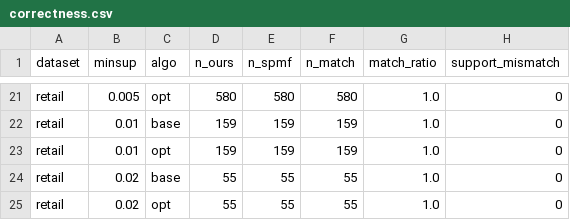
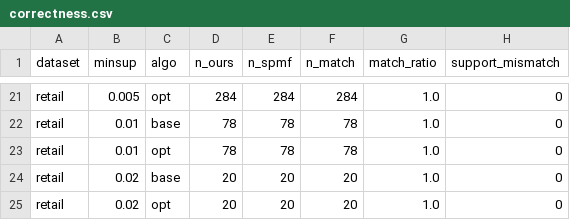
Before and after one commit to p1neapplechoco/dma-lab2, a CSV file: experiments/results/correctness.csv, drawn as a sheet; only a part is shown, gaps mark what is left out; the diff covers the shown part only; the diff names each change by its address in the sheet, - before the commit and + after, or states it on an @@ line.

```diff
--- a/experiments/results/correctness.csv
+++ b/experiments/results/correctness.csv
-D21 (n_ours): 580
+D21 (n_ours): 284
-E21 (n_spmf): 580
+E21 (n_spmf): 284
-F21 (n_match): 580
+F21 (n_match): 284
-D22:D23 (n_ours): 159
+D22:D23 (n_ours): 78
-E22:E23 (n_spmf): 159
+E22:E23 (n_spmf): 78
-F22:F23 (n_match): 159
+F22:F23 (n_match): 78
-D24:D25 (n_ours): 55
+D24:D25 (n_ours): 20
-E24:E25 (n_spmf): 55
+E24:E25 (n_spmf): 20
-F24:F25 (n_match): 55
+F24:F25 (n_match): 20
```
Also changed, not shown: 51 edited cells elsewhere in this file, experiments/results/memory.csv, experiments/results/scalability.csv, 15 other files.
